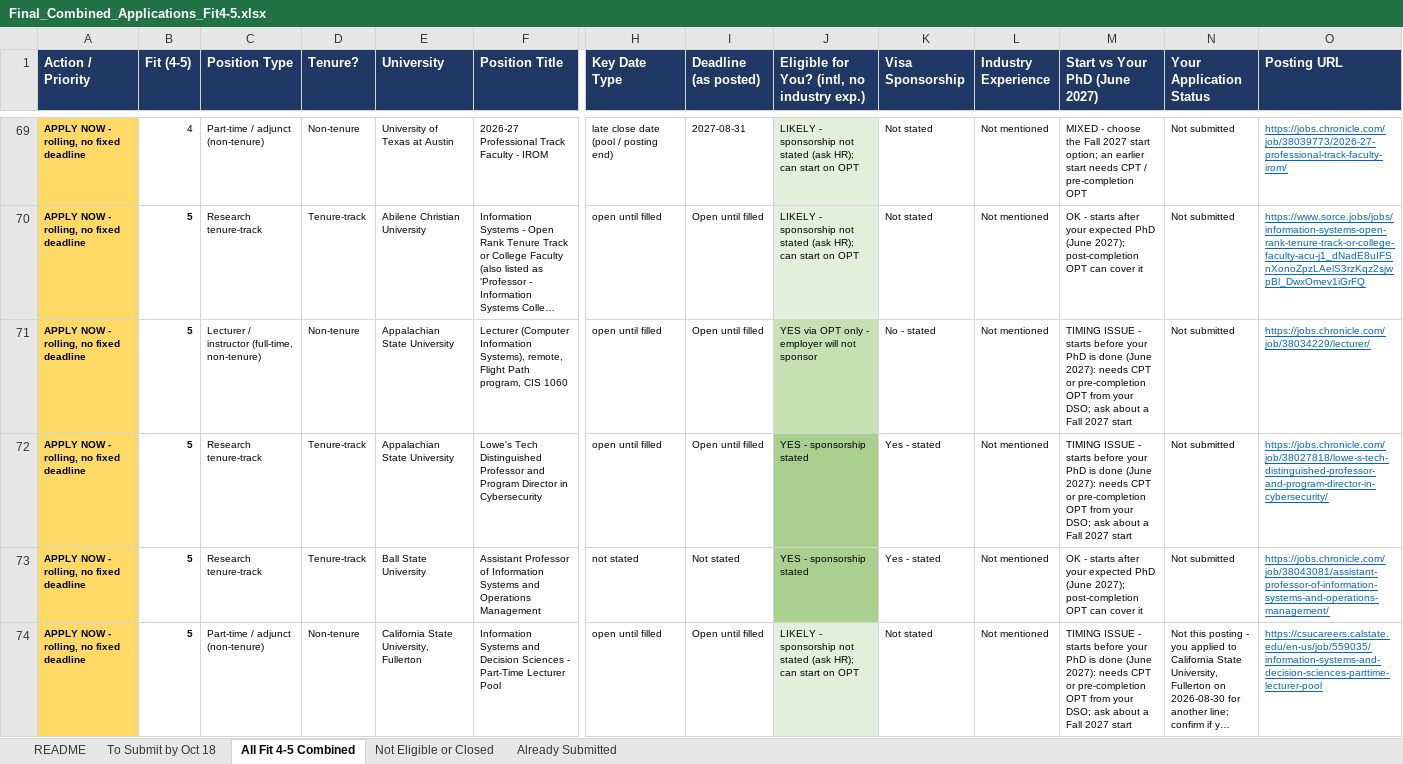
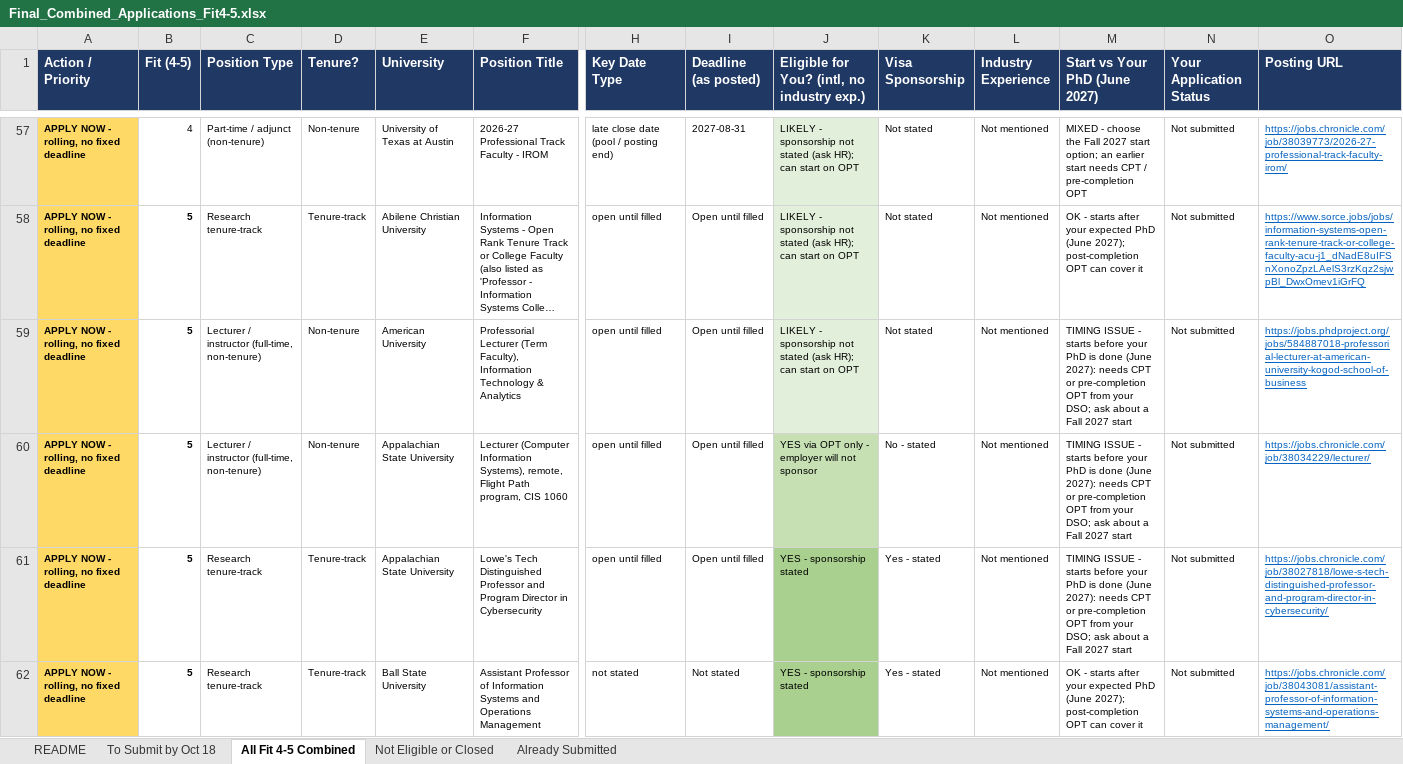
Before and after one commit to yyyzzsun2000/TextHumanize, an Excel workbook: academic_job_search/Final_Combined_Applications_Fit4-5.xlsx, sheet All Fit 4-5 Combined, drawn as a sheet; only a part is shown, gaps mark what is left out; the shorter side is filled out with more unchanged rows; long unchanged cells end in …; values as stored, in another font and other column widths than the file's, no borders; charts and pictures not drawn; rows hold the shown columns only; the diff covers the shown part only; the diff names each change by its address in the sheet, - before the commit and + after, or states it on an @@ line.

```diff
--- a/academic_job_search/Final_Combined_Applications_Fit4-5.xlsx (sheet All Fit 4-5 Combined)
+++ b/academic_job_search/Final_Combined_Applications_Fit4-5.xlsx (sheet All Fit 4-5 Combined)
+row 59: APPLY NOW - rolling, no fixed deadline | 5 | Lecturer / instructor (full-time, non-tenure) | Non-tenure | American University | Professorial Lecturer (Term Faculty), Information Technology & Analytics | open until filled | Open until filled | LIKELY - sponsorship not stated (ask HR); can start on OPT | Not stated | Not mentioned | TIMING ISSUE - starts before your PhD is done (June 2027): needs CPT or pre-completion OPT from your DSO; ask about a Fall 2027 start | Not submitted | https://jobs.phdproject.org/jobs/584887018-professorial-lecturer-at-american-university-kogod-school-of-business
```
Also changed, not shown: 18 added rows and 19 removed rows elsewhere in this sheet, sheet To Submit by Oct 18, sheet README, 3 other files.
